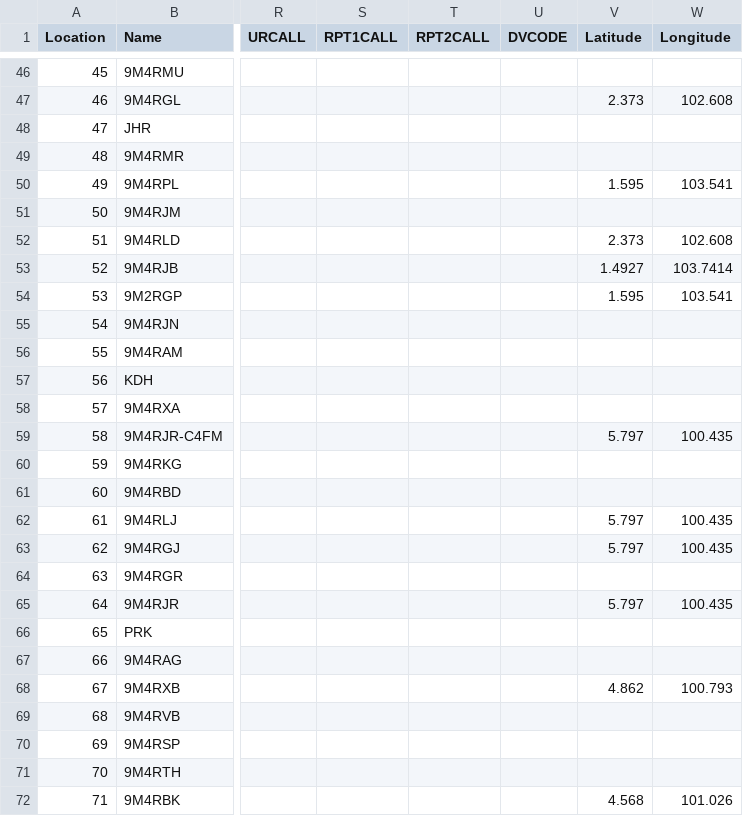
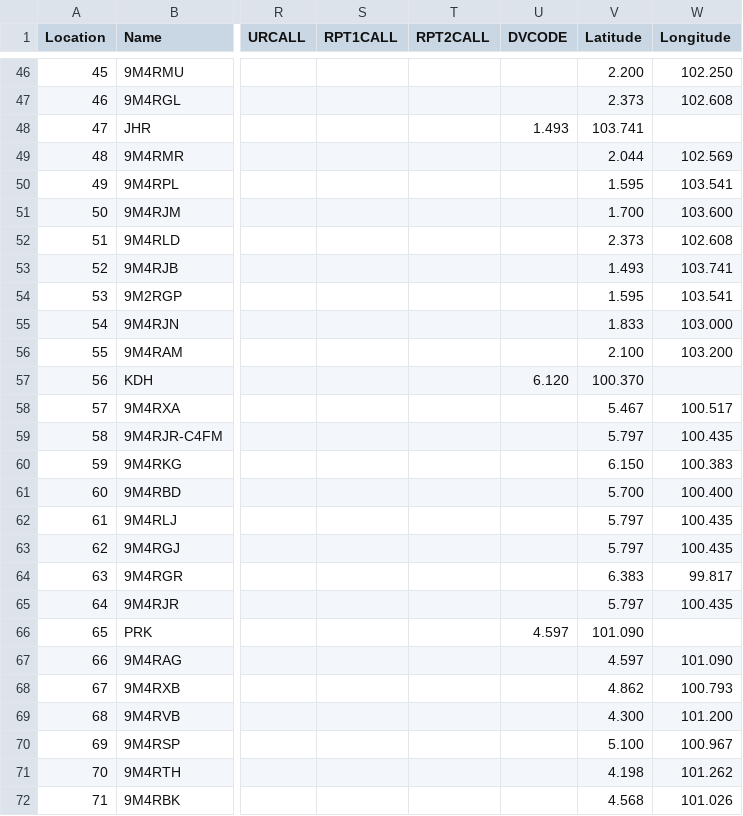
Before and after one commit to 9M2PJU/9M2PJU-Malaysian-Ham-Radio-Simplex-and-Repeater-Frequencies, a CSV file: 9M2PJU.csv, drawn as a sheet; only a part is shown, gaps mark what is left out; the diff covers the shown part only; the diff names each change by its address in the sheet, - before the commit and + after, or states it on an @@ line.

```diff
--- a/9M2PJU.csv
+++ b/9M2PJU.csv
-V46 (Latitude): (empty)
+V46 (Latitude): 2.200
-W46 (Longitude): (empty)
+W46 (Longitude): 102.250
-U48 (DVCODE): (empty)
+U48 (DVCODE): 1.493
-V48 (Latitude): (empty)
+V48 (Latitude): 103.741
-V49 (Latitude): (empty)
+V49 (Latitude): 2.044
-W49 (Longitude): (empty)
+W49 (Longitude): 102.569
-V51 (Latitude): (empty)
+V51 (Latitude): 1.700
-W51 (Longitude): (empty)
+W51 (Longitude): 103.600
-V53 (Latitude): 1.4927
+V53 (Latitude): 1.493
-W53 (Longitude): 103.7414
+W53 (Longitude): 103.741
-V55 (Latitude): (empty)
+V55 (Latitude): 1.833
-W55 (Longitude): (empty)
+W55 (Longitude): 103.000
-V56 (Latitude): (empty)
+V56 (Latitude): 2.100
-W56 (Longitude): (empty)
+W56 (Longitude): 103.200
-U57 (DVCODE): (empty)
+U57 (DVCODE): 6.120
-V57 (Latitude): (empty)
+V57 (Latitude): 100.370
-V58 (Latitude): (empty)
+V58 (Latitude): 5.467
-W58 (Longitude): (empty)
+W58 (Longitude): 100.517
-V60 (Latitude): (empty)
+V60 (Latitude): 6.150
-W60 (Longitude): (empty)
+W60 (Longitude): 100.383
-V61 (Latitude): (empty)
+V61 (Latitude): 5.700
-W61 (Longitude): (empty)
+W61 (Longitude): 100.400
-V64 (Latitude): (empty)
+V64 (Latitude): 6.383
-W64 (Longitude): (empty)
+W64 (Longitude): 99.817
-U66 (DVCODE): (empty)
+U66 (DVCODE): 4.597
-V66 (Latitude): (empty)
+V66 (Latitude): 101.090
-V67 (Latitude): (empty)
+V67 (Latitude): 4.597
-W67 (Longitude): (empty)
+W67 (Longitude): 101.090
-V69 (Latitude): (empty)
+V69 (Latitude): 4.300
-W69 (Longitude): (empty)
+W69 (Longitude): 101.200
-V70 (Latitude): (empty)
+V70 (Latitude): 5.100
-W70 (Longitude): (empty)
+W70 (Longitude): 100.967
-V71 (Latitude): (empty)
+V71 (Latitude): 4.198
-W71 (Longitude): (empty)
+W71 (Longitude): 101.262
```
Also changed, not shown: 104 edited cells elsewhere in this file, 1 other file.
